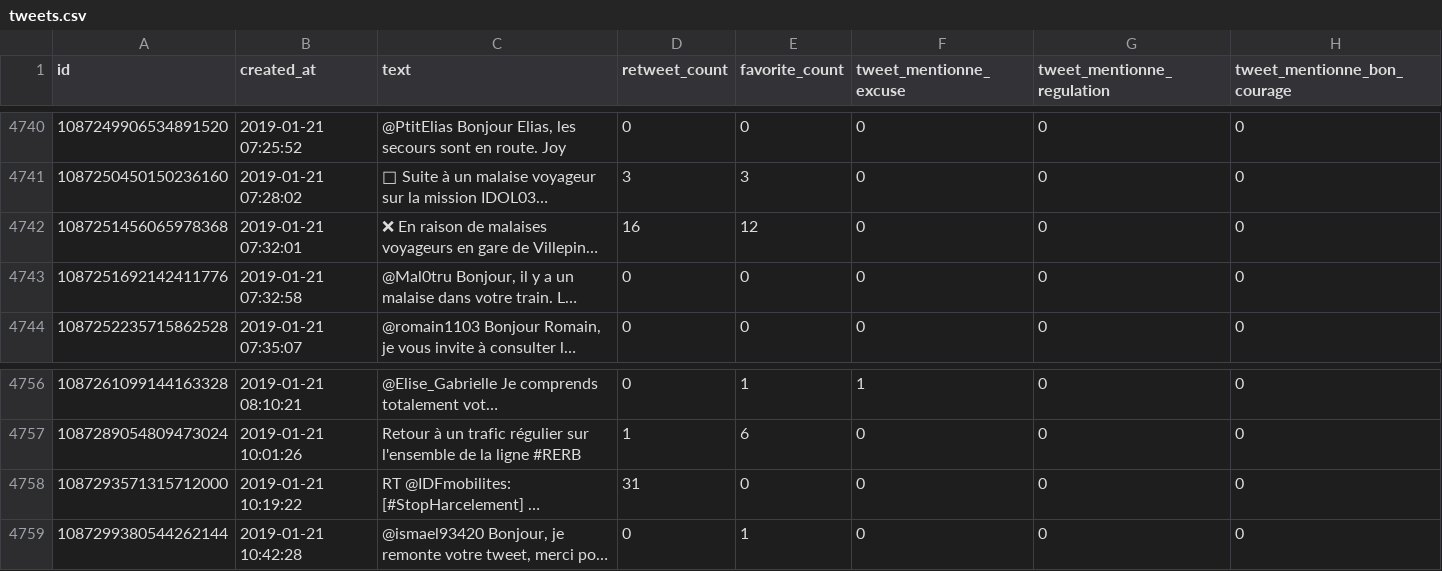
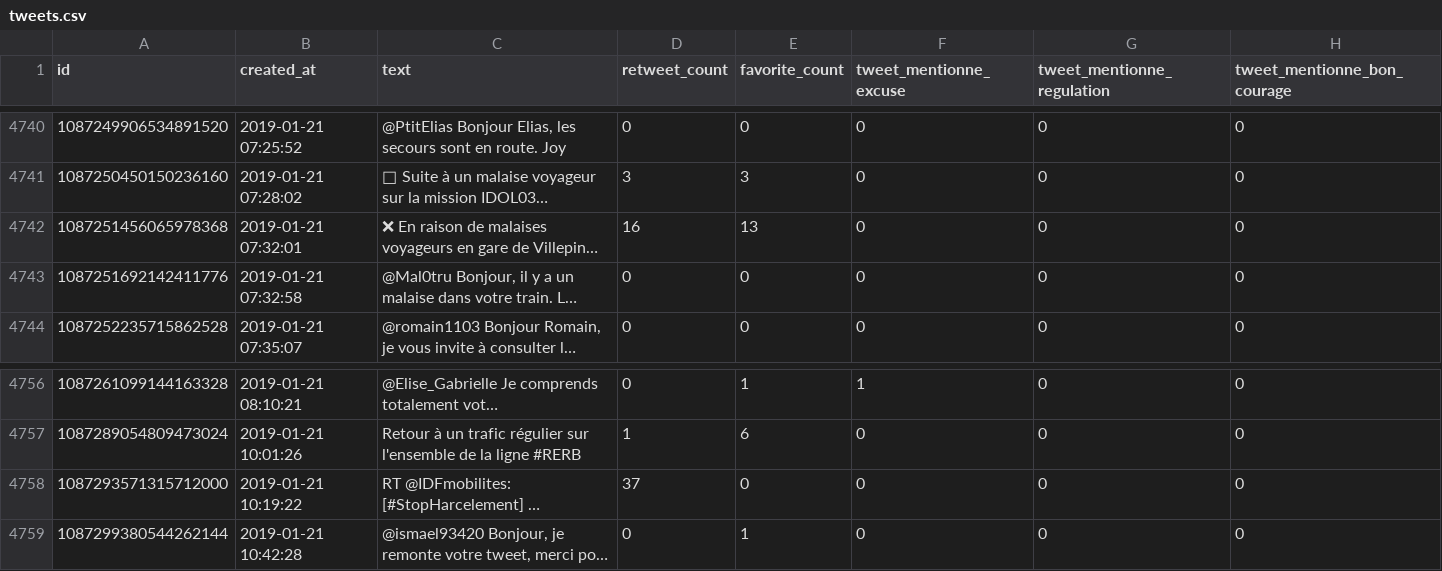
Before and after one commit to AntoineAugusti/tweets-rerb, a CSV file: tweets.csv, drawn as a sheet; only a part is shown, gaps mark what is left out; long unchanged cells end in …; the diff covers the shown part only; the diff names each change by its address in the sheet, - before the commit and + after, or states it on an @@ line.

```diff
--- a/tweets.csv
+++ b/tweets.csv
-E4742 (favorite_count): 12
+E4742 (favorite_count): 13
-D4758 (retweet_count): 31
+D4758 (retweet_count): 37
```
Also changed, not shown: 6 added rows, 3 moved rows and 2 edited cells elsewhere in this file.
